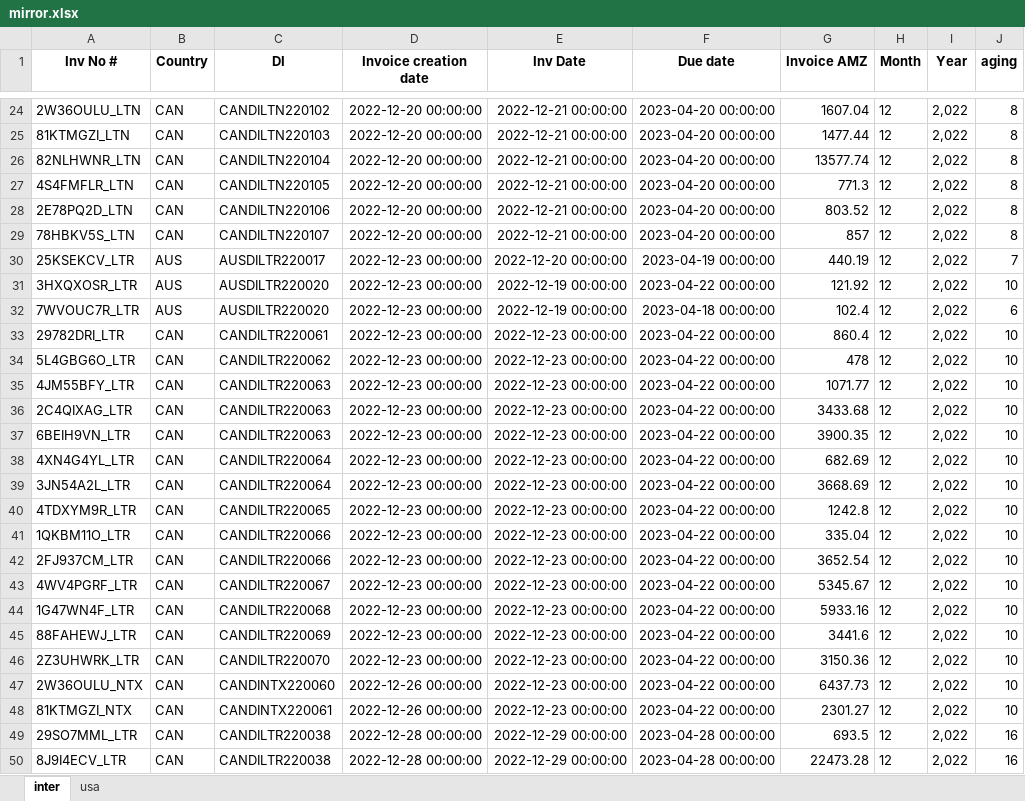
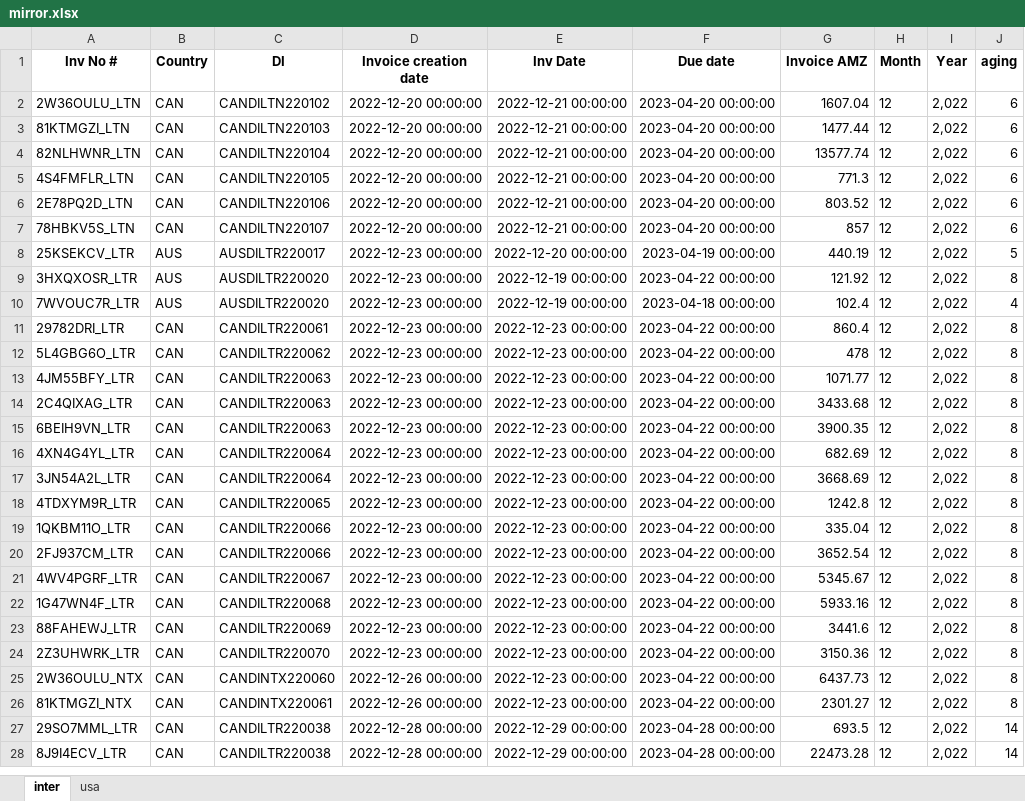
Before and after one commit to duy612/yes4all_invoice, an Excel workbook: mirror.xlsx, sheet inter, drawn as a sheet; only a part is shown, gaps mark what is left out; values as stored, in another font and other column widths than the file's, no borders; addresses are those after the commit; the diff covers the shown part only; the diff names each change by its address in the sheet, - before the commit and + after, or states it on an @@ line.

```diff
--- a/mirror.xlsx (sheet inter)
+++ b/mirror.xlsx (sheet inter)
-J2:J7 (aging): 8
+J2:J7 (aging): 6
-J8 (aging): 7
+J8 (aging): 5
-J9 (aging): 10
+J9 (aging): 8
-J10 (aging): 6
+J10 (aging): 4
-J11:J26 (aging): 10
+J11:J26 (aging): 8
-J27:J28 (aging): 16
+J27:J28 (aging): 14
```
Also changed, not shown: 6 added rows, 25 removed rows and 600 edited cells elsewhere in this sheet, sheet usa, master_inter.xlsx, master_usa.xlsx, 1 other file.
